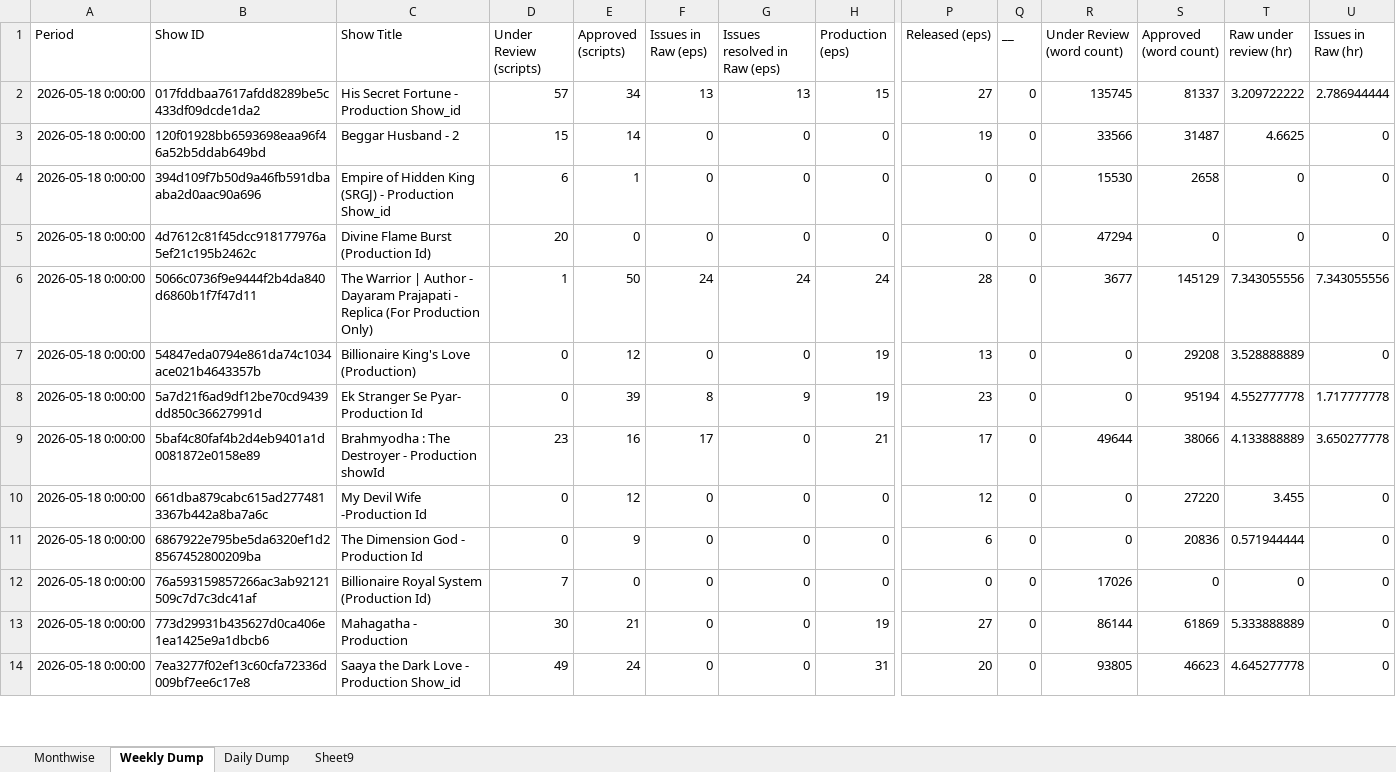
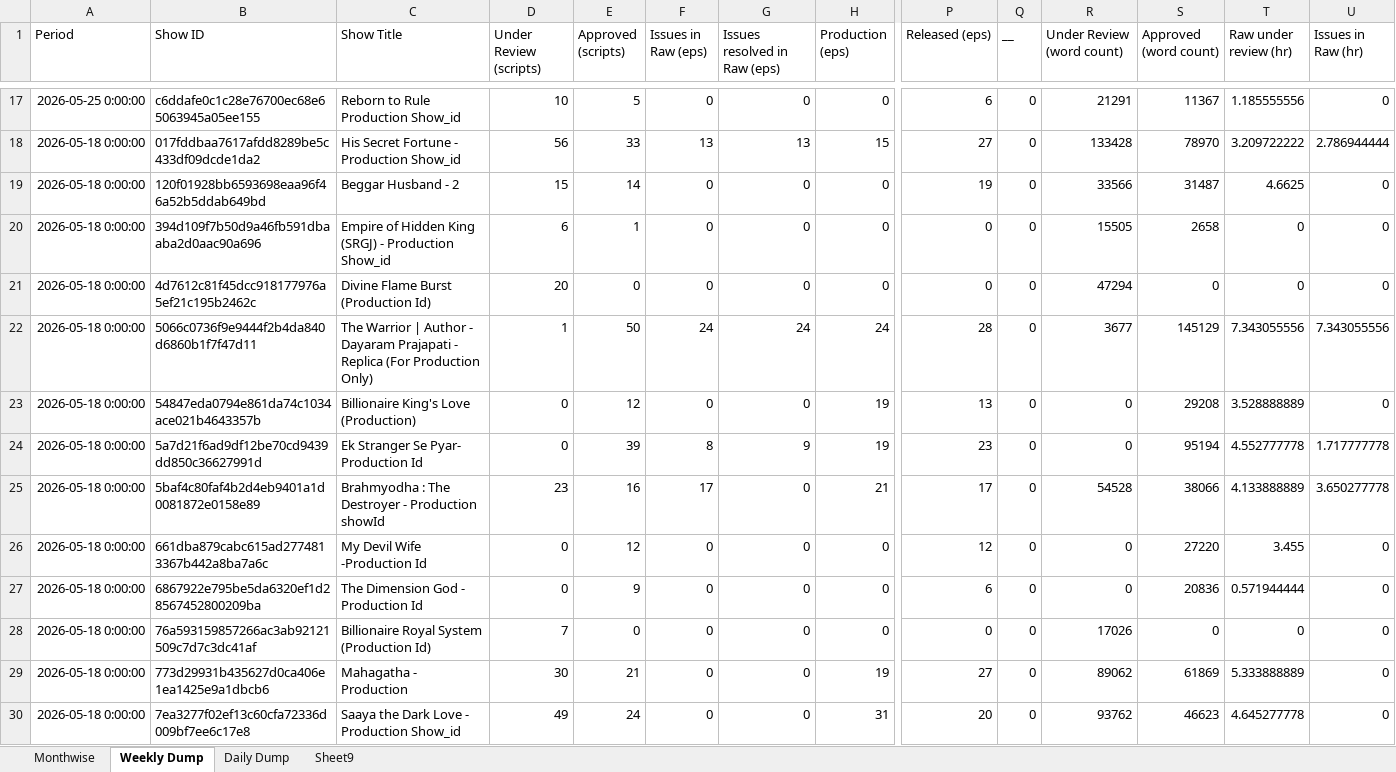
Before and after one commit to anant-pfm/India_ugc, an Excel workbook: data.xlsx, sheet Weekly Dump, drawn as a sheet; only a part is shown, gaps mark what is left out; values as stored, in another font and other column widths than the file's, no borders; charts and pictures not drawn; addresses are those after the commit; rows hold the shown columns only; the diff covers the shown part only; the diff names each change by its address in the sheet, - before the commit and + after, or states it on an @@ line.

```diff
--- a/data.xlsx (sheet Weekly Dump)
+++ b/data.xlsx (sheet Weekly Dump)
+row 17: 2026-05-25 0:00:00 | c6ddafe0c1c28e76700ec68e65063945a05ee155 | Reborn to Rule Production Show_id | 10 | 5 | 0 | 0 | 0 | 6 | 0 | 21291 | 11367 | 1.185555556 | 0
-D18 (Under Review (scripts)): 57
+D18 (Under Review (scripts)): 56
-E18 (Approved (scripts)): 34
+E18 (Approved (scripts)): 33
-R18 (Under Review (word count)): 135745
+R18 (Under Review (word count)): 133428
-S18 (Approved (word count)): 81337
+S18 (Approved (word count)): 78970
-R20 (Under Review (word count)): 15530
+R20 (Under Review (word count)): 15505
-R25 (Under Review (word count)): 49644
+R25 (Under Review (word count)): 54528
-R29 (Under Review (word count)): 86144
+R29 (Under Review (word count)): 89062
-R30 (Under Review (word count)): 93805
+R30 (Under Review (word count)): 93762
```
Also changed, not shown: 15 added rows and 9 edited cells elsewhere in this sheet, sheet Daily Dump, sheet Monthwise.
